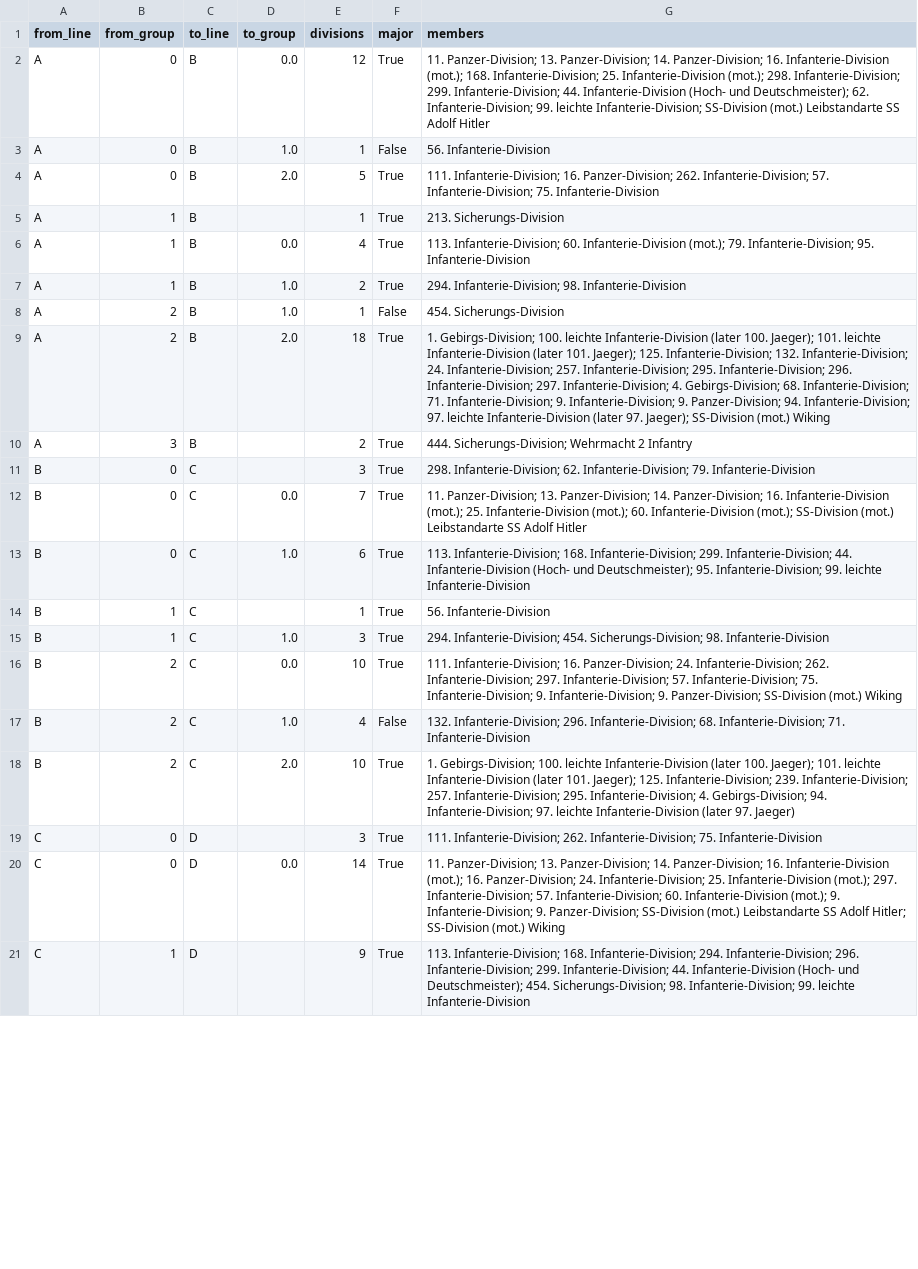
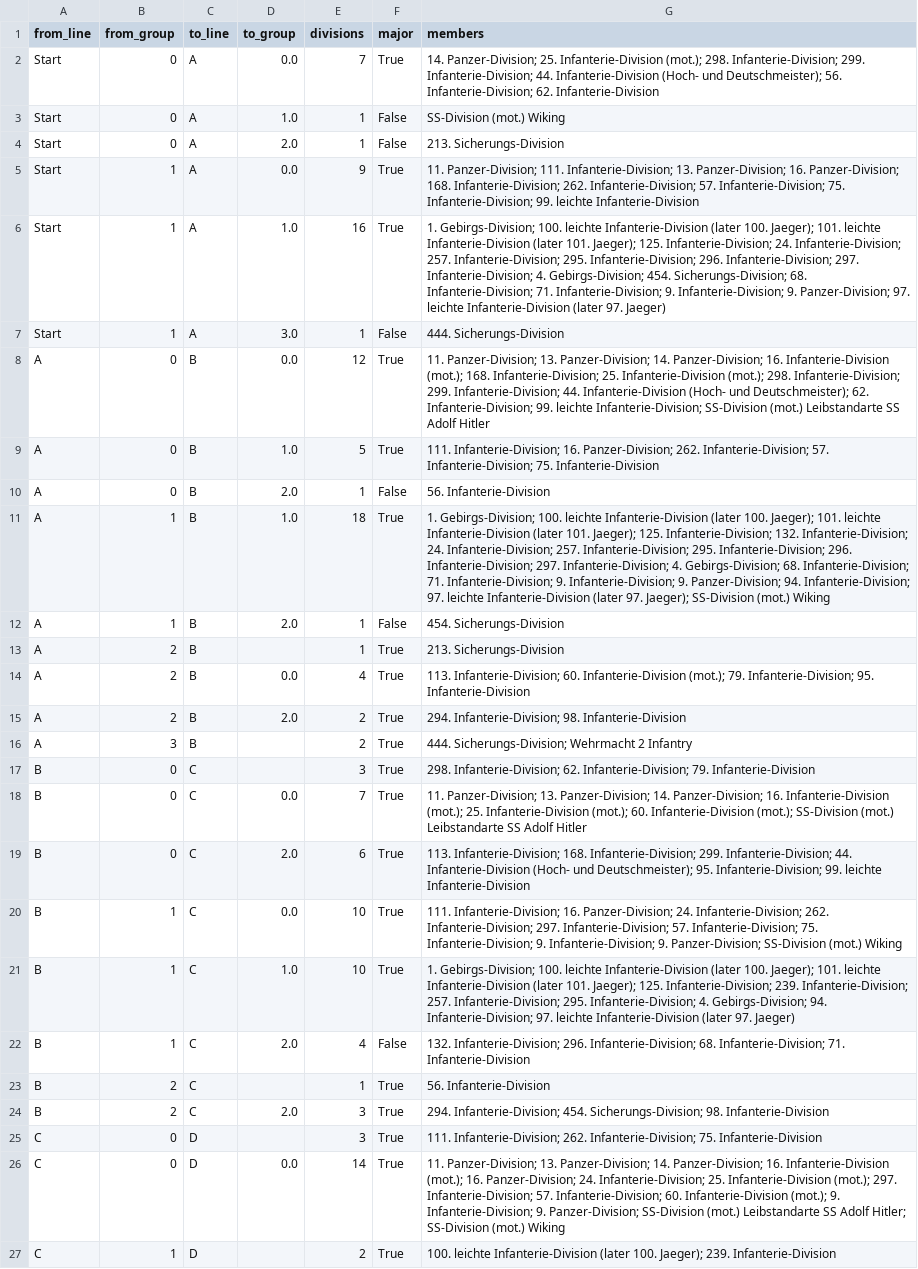
Before and after one commit to gavho/Barbarossa-Analysis, a CSV file: analysis/phase_checkpoints/flows.csv, drawn as a sheet; only a part is shown; removed rows and columns are numbered as before the commit, all else as after; the diff covers the shown part only; the diff names each change by its address in the sheet, - before the commit and + after, or states it on an @@ line.

Commit message:
Add June 22 start checkpoint to phase analysis
Include divisions' initial positions in checkpoint grouping and flows, with matching map, stability analysis, and app updates.

```diff
--- a/analysis/phase_checkpoints/flows.csv
+++ b/analysis/phase_checkpoints/flows.csv
+row 2: Start | 0 | A | 0.0 | 7 | True | 14. Panzer-Division; 25. Infanterie-Division (mot.); 298. Infanterie-Division; 299. Infanterie-Division; 44. Infanterie-Division (Hoch- und Deutschmeister); 56. Infanterie-Division; 62. Infanterie-Division
+row 3: Start | 0 | A | 1.0 | 1 | False | SS-Division (mot.) Wiking
+row 4: Start | 0 | A | 2.0 | 1 | False | 213. Sicherungs-Division
+row 5: Start | 1 | A | 0.0 | 9 | True | 11. Panzer-Division; 111. Infanterie-Division; 13. Panzer-Division; 16. Panzer-Division; 168. Infanterie-Division; 262. Infanterie-Division; 57. Infanterie-Division; 75. Infanterie-Division; 99. leichte Infanterie-Division
+row 6: Start | 1 | A | 1.0 | 16 | True | 1. Gebirgs-Division; 100. leichte Infanterie-Division (later 100. Jaeger); 101. leichte Infanterie-Division (later 101. Jaeger); 125. Infanterie-Division; 24. Infanterie-Division; 257. Infanterie-Division; 295. Infanterie-Division; 296. Infanterie-Division; 297. Infanterie-Division; 4. Gebirgs-Division; 454. Sicherungs-Division; 68. Infanterie-Division; 71. Infanterie-Division; 9. Infanterie-Division; 9. Panzer-Division; 97. leichte Infanterie-Division (later 97. Jaeger)
+row 7: Start | 1 | A | 3.0 | 1 | False | 444. Sicherungs-Division
+row 9: A | 0 | B | 1.0 | 5 | True | 111. Infanterie-Division; 16. Panzer-Division; 262. Infanterie-Division; 57. Infanterie-Division; 75. Infanterie-Division
-D10 (to_group): 1.0
+D10 (to_group): 2.0
-B11 (from_group): 0
+B11 (from_group): 1
-D11 (to_group): 2.0
+D11 (to_group): 1.0
-E11 (divisions): 5
+E11 (divisions): 18
-G11 (members): 111. Infanterie-Division; 16. Panzer-Division; 262. Infanterie-Division; 57. Infanterie-Division; 75. Infanterie-Division
+G11 (members): 1. Gebirgs-Division; 100. leichte Infanterie-Division (later 100. Jaeger); 101. leichte Infanterie-Division (later 101. Jaeger); 125. Infanterie-Division; 132. Infanterie-Division; 24. Infanterie-Division; 257. Infanterie-Division; 295. Infanterie-Division; 296. Infanterie-Division; 297. Infanterie-Division; 4. Gebirgs-Division; 68. Infanterie-Division; 71. Infanterie-Division; 9. Infanterie-Division; 9. Panzer-Division; 94. Infanterie-Division; 97. leichte Infanterie-Division (later 97. Jaeger); SS-Division (mot.) Wiking
+row 12: A | 1 | B | 2.0 | 1 | False | 454. Sicherungs-Division
-B13:B14 (from_group): 1
+B13:B14 (from_group): 2
-row 7: A | 1 | B | 1.0 | 2 | True | 294. Infanterie-Division; 98. Infanterie-Division
-row 8: A | 2 | B | 1.0 | 1 | False | 454. Sicherungs-Division
-E15 (divisions): 18
+E15 (divisions): 2
-G15 (members): 1. Gebirgs-Division; 100. leichte Infanterie-Division (later 100. Jaeger); 101. leichte Infanterie-Division (later 101. Jaeger); 125. Infanterie-Division; 132. Infanterie-Division; 24. Infanterie-Division; 257. Infanterie-Division; 295. Infanterie-Division; 296. Infanterie-Division; 297. Infanterie-Division; 4. Gebirgs-Division; 68. Infanterie-Division; 71. Infanterie-Division; 9. Infanterie-Division; 9. Panzer-Division; 94. Infanterie-Division; 97. leichte Infanterie-Division (later 97. Jaeger); SS-Division (mot.) Wiking
+G15 (members): 294. Infanterie-Division; 98. Infanterie-Division
-D19 (to_group): 1.0
+D19 (to_group): 2.0
-D20 (to_group): (empty)
+D20 (to_group): 0.0
-E20 (divisions): 1
+E20 (divisions): 10
-G20 (members): 56. Infanterie-Division
+G20 (members): 111. Infanterie-Division; 16. Panzer-Division; 24. Infanterie-Division; 262. Infanterie-Division; 297. Infanterie-Division; 57. Infanterie-Division; 75. Infanterie-Division; 9. Infanterie-Division; 9. Panzer-Division; SS-Division (mot.) Wiking
-E21 (divisions): 3
+E21 (divisions): 10
-G21 (members): 294. Infanterie-Division; 454. Sicherungs-Division; 98. Infanterie-Division
+G21 (members): 1. Gebirgs-Division; 100. leichte Infanterie-Division (later 100. Jaeger); 101. leichte Infanterie-Division (later 101. Jaeger); 125. Infanterie-Division; 239. Infanterie-Division; 257. Infanterie-Division; 295. Infanterie-Division; 4. Gebirgs-Division; 94. Infanterie-Division; 97. leichte Infanterie-Division (later 97. Jaeger)
-row 16: B | 2 | C | 0.0 | 10 | True | 111. Infanterie-Division; 16. Panzer-Division; 24. Infanterie-Division; 262. Infanterie-Division; 297. Infanterie-Division; 57. Infanterie-Division; 75. Infanterie-Division; 9. Infanterie-Division; 9. Panzer-Division; SS-Division (mot.) Wiking
-B22 (from_group): 2
+B22 (from_group): 1
-D22 (to_group): 1.0
+D22 (to_group): 2.0
+row 23: B | 2 | C |  | 1 | True | 56. Infanterie-Division
-E24 (divisions): 10
+E24 (divisions): 3
-G24 (members): 1. Gebirgs-Division; 100. leichte Infanterie-Division (later 100. Jaeger); 101. leichte Infanterie-Division (later 101. Jaeger); 125. Infanterie-Division; 239. Infanterie-Division; 257. Infanterie-Division; 295. Infanterie-Division; 4. Gebirgs-Division; 94. Infanterie-Division; 97. leichte Infanterie-Division (later 97. Jaeger)
+G24 (members): 294. Infanterie-Division; 454. Sicherungs-Division; 98. Infanterie-Division
-E27 (divisions): 9
+E27 (divisions): 2
-G27 (members): 113. Infanterie-Division; 168. Infanterie-Division; 294. Infanterie-Division; 296. Infanterie-Division; 299. Infanterie-Division; 44. Infanterie-Division (Hoch- und Deutschmeister); 454. Sicherungs-Division; 98. Infanterie-Division; 99. leichte Infanterie-Division
+G27 (members): 100. leichte Infanterie-Division (later 100. Jaeger); 239. Infanterie-Division
```
Also changed, not shown: 1 added row, 1 removed row and 4 edited cells elsewhere in this file, analysis/phase_checkpoints/breakaways.csv, analysis/phase_checkpoints/crossings.csv, 11 other files.
